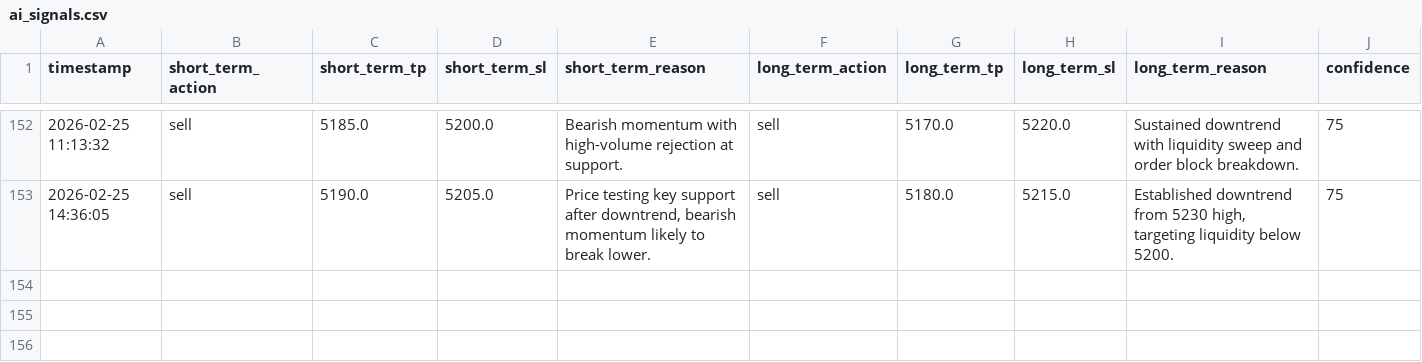
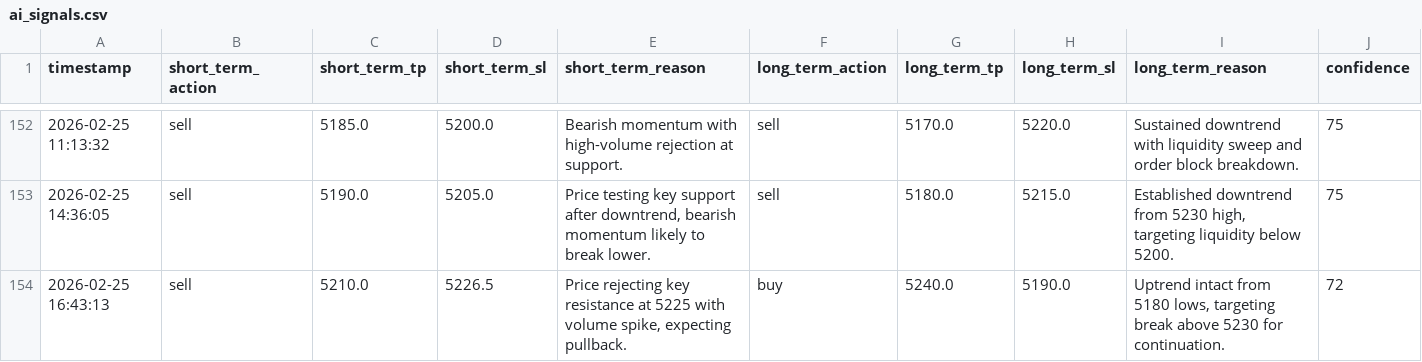
Before and after one commit to jjlabor832026-ui/ai-xau-signals, a CSV file: ai_signals.csv, drawn as a sheet; only a part is shown, gaps mark what is left out; rows hold the shown columns only; the diff names each change by its address in the sheet, - before the commit and + after, or states it on an @@ line.

```diff
--- a/ai_signals.csv
+++ b/ai_signals.csv
+row 154: 2026-02-25 16:43:13 | sell | 5210.0 | 5226.5 | Price rejecting key resistance at 5225 with volume spike, expecting pullback. | buy | 5240.0 | 5190.0 | Uptrend intact from 5180 lows, targeting break above 5230 for continuation. | 72
```
